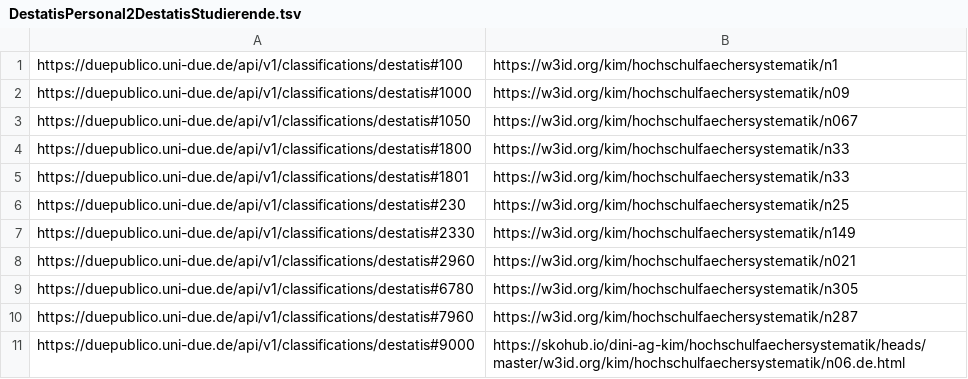
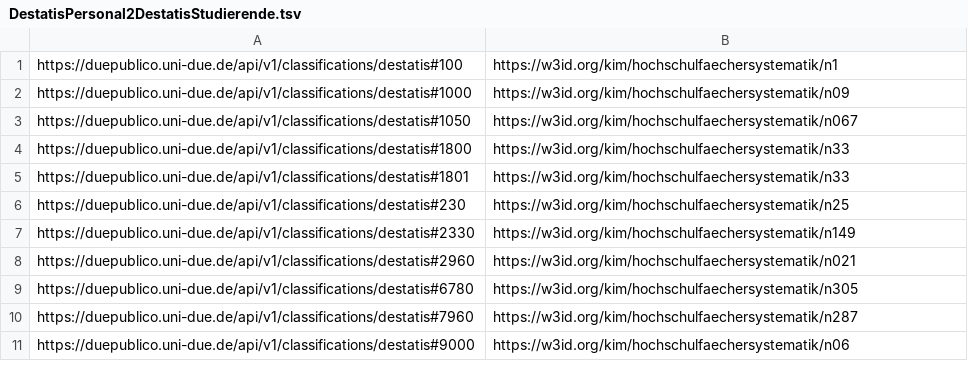
Before and after one commit to TIBHannover/oersi-etl, a TSV file: data/maps/DestatisPersonal2DestatisStudierende.tsv, drawn as a sheet.

Commit message:
Update mappings (#31)

```diff
--- a/data/maps/DestatisPersonal2DestatisStudierende.tsv
+++ b/data/maps/DestatisPersonal2DestatisStudierende.tsv
@@ -10,2 +10,2 @@ https://duepublico.uni-due.de/api/v1/classifications/destatis#6780	https://w3id.
 https://duepublico.uni-due.de/api/v1/classifications/destatis#7960	https://w3id.org/kim/hochschulfaechersystematik/n287
-https://duepublico.uni-due.de/api/v1/classifications/destatis#9000	https://skohub.io/dini-ag-kim/hochschulfaechersystematik/heads/master/w3id.org/kim/hochschulfaechersystematik/n06.de.html
+https://duepublico.uni-due.de/api/v1/classifications/destatis#9000	https://w3id.org/kim/hochschulfaechersystematik/n06
```
